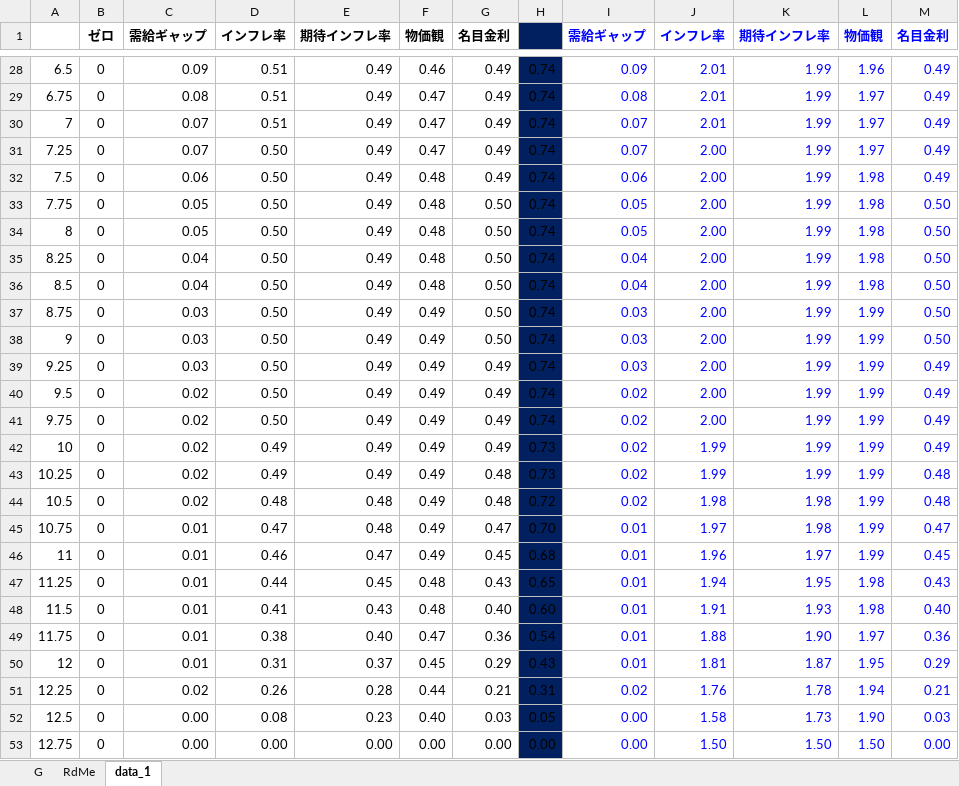
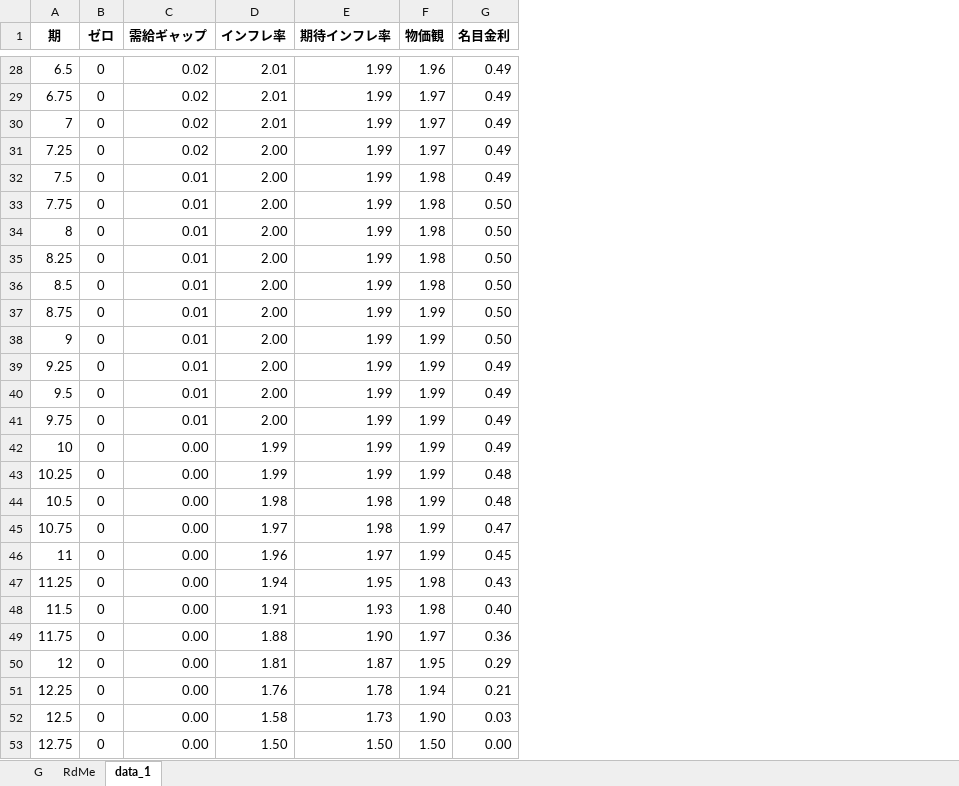
Before and after one commit to Boxcat96/tk, an Excel workbook: ★図表.xlsm, sheet data_1, drawn as a sheet; only a part is shown, gaps mark what is left out; values as stored, in another font and other column widths than the file's, no borders; charts and pictures not drawn; removed rows and columns are numbered as before the commit, all else as after; the diff covers the shown part only; the diff names each change by its address in the sheet, - before the commit and + after, or states it on an @@ line.

```diff
--- a/★図表.xlsm (sheet data_1)
+++ b/★図表.xlsm (sheet data_1)
-column D (インフレ率), rows 28-53: 0.51 | 0.51 | 0.51 | 0.50 | 0.50 | 0.50 | 0.50 | 0.50 | 0.50 | 0.50 | 0.50 | 0.50 | 0.50 | 0.50 | 0.49 | 0.49 | 0.48 | 0.47 | 0.46 | 0.44 | 0.41 | 0.38 | 0.31 | 0.26 | 0.08 | 0.00
-column E (期待インフレ率), rows 28-53: 0.49 | 0.49 | 0.49 | 0.49 | 0.49 | 0.49 | 0.49 | 0.49 | 0.49 | 0.49 | 0.49 | 0.49 | 0.49 | 0.49 | 0.49 | 0.49 | 0.48 | 0.48 | 0.47 | 0.45 | 0.43 | 0.40 | 0.37 | 0.28 | 0.23 | 0.00
-column F (物価観), rows 28-53: 0.46 | 0.47 | 0.47 | 0.47 | 0.48 | 0.48 | 0.48 | 0.48 | 0.48 | 0.49 | 0.49 | 0.49 | 0.49 | 0.49 | 0.49 | 0.49 | 0.49 | 0.49 | 0.49 | 0.48 | 0.48 | 0.47 | 0.45 | 0.44 | 0.40 | 0.00
-column G (名目金利), rows 28-53: 0.49 | 0.49 | 0.49 | 0.49 | 0.49 | 0.50 | 0.50 | 0.50 | 0.50 | 0.50 | 0.50 | 0.49 | 0.49 | 0.49 | 0.49 | 0.48 | 0.48 | 0.47 | 0.45 | 0.43 | 0.40 | 0.36 | 0.29 | 0.21 | 0.03 | 0.00
-column H, rows 28-53: 0.74 | 0.74 | 0.74 | 0.74 | 0.74 | 0.74 | 0.74 | 0.74 | 0.74 | 0.74 | 0.74 | 0.74 | 0.74 | 0.74 | 0.73 | 0.73 | 0.72 | 0.70 | 0.68 | 0.65 | 0.60 | 0.54 | 0.43 | 0.31 | 0.05 | 0.00
-column I (需給ギャップ), rows 28-53: 0.09 | 0.08 | 0.07 | 0.07 | 0.06 | 0.05 | 0.05 | 0.04 | 0.04 | 0.03 | 0.03 | 0.03 | 0.02 | 0.02 | 0.02 | 0.02 | 0.02 | 0.01 | 0.01 | 0.01 | 0.01 | 0.01 | 0.01 | 0.02 | 0.00 | 0.00
-A1: (empty)
+A1: 期
-D1:G53 text colour: #0000FF
+D1:G53 text colour: black
-C28 (需給ギャップ): 0.09
+C28 (需給ギャップ): 0.02
-C29 (需給ギャップ): 0.08
+C29 (需給ギャップ): 0.02
-C30:C31 (需給ギャップ): 0.07
+C30:C31 (需給ギャップ): 0.02
-C32 (需給ギャップ): 0.06
+C32 (需給ギャップ): 0.01
-C33:C34 (需給ギャップ): 0.05
+C33:C34 (需給ギャップ): 0.01
-C35:C36 (需給ギャップ): 0.04
+C35:C36 (需給ギャップ): 0.01
-C37:C39 (需給ギャップ): 0.03
+C37:C39 (需給ギャップ): 0.01
-C40:C41 (需給ギャップ): 0.02
+C40:C41 (需給ギャップ): 0.01
-C42:C44 (需給ギャップ): 0.02
+C42:C44 (需給ギャップ): 0.00
-C45:C50 (需給ギャップ): 0.01
+C45:C50 (需給ギャップ): 0.00
-C51 (需給ギャップ): 0.02
+C51 (需給ギャップ): 0.00
```
Also changed, not shown: 25 edited cells and cell formats elsewhere in this sheet, formulas that keep their value, hidden cells, charts or pictures, result/result_1.xlsx, 1 other file.
